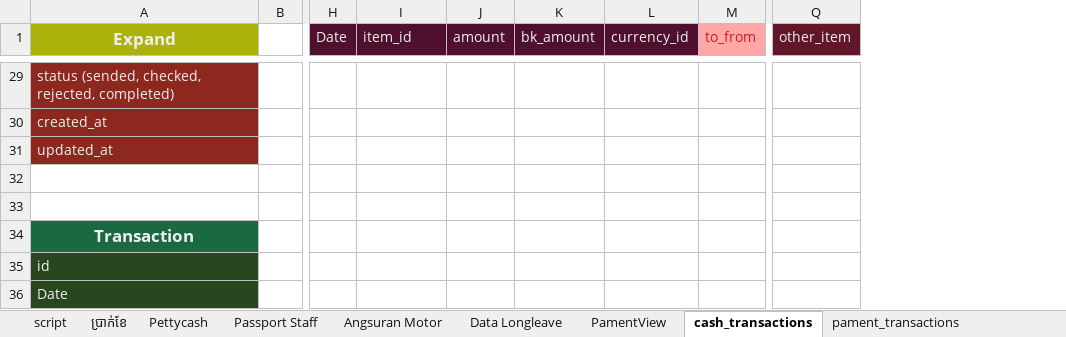
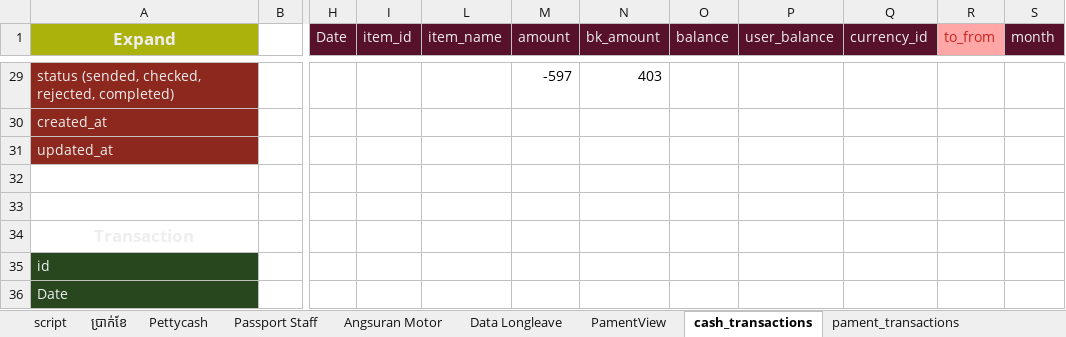
Before and after one commit to crit005/office_app, an Excel workbook: Need.xlsx, sheet cash_transactions, drawn as a sheet; only a part is shown, gaps mark what is left out; values as stored, in another font and other column widths than the file's, no borders; removed rows and columns are numbered as before the commit, all else as after; the diff covers the shown part only; the diff names each change by its address in the sheet, - before the commit and + after, or states it on an @@ line.

Commit message:
addCash

```diff
--- a/Need.xlsx (sheet cash_transactions)
+++ b/Need.xlsx (sheet cash_transactions)
+column I (item_id), empty
+column O (balance), empty
+column P (user_balance), empty
+column S (month), empty
-column Q (other_item), empty
-L1: item_id
+L1: item_name
-M29 (amount): (empty)
+M29 (amount): -597
-N29 (bk_amount): (empty)
+N29 (bk_amount): 403
-A34 fill: #1B6941
+A34 fill: none
```
Also changed, not shown: 70 edited cells and cell formats elsewhere in this sheet, sheet depatments, sheet paments, sheet pament_transactions, sheet cashdraws, sheet users, sheet currency, 1 more sheet, hidden cells, charts or pictures, 8 other files.
